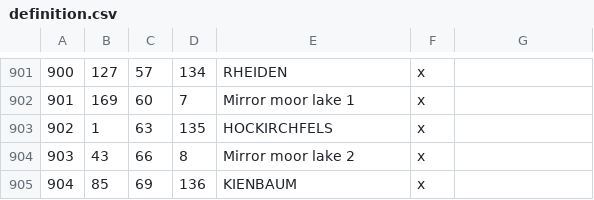
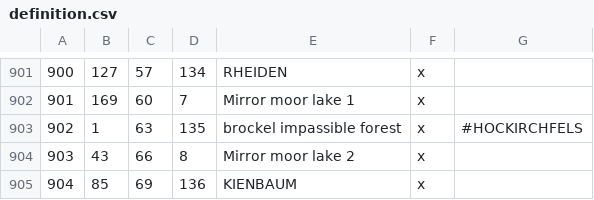
Before and after one commit to Komioski/CK3-Geheimnisnacht, a CSV file: map_data/definition.csv, drawn as a sheet; only a part is shown, gaps mark what is left out.

Commit message:
A lot of references purges | some wasteland stuff | started adding empire impassible terrains as counties

```diff
--- a/map_data/definition.csv
+++ b/map_data/definition.csv
@@ -902,3 +902,3 @@
 901;169;60;7;Mirror moor lake 1;x;
-902;1;63;135;HOCKIRCHFELS;x;
+902;1;63;135;brockel impassible forest;x; #HOCKIRCHFELS
 903;43;66;8;Mirror moor lake 2;x;
```
Also changed, not shown: 28 other files.
